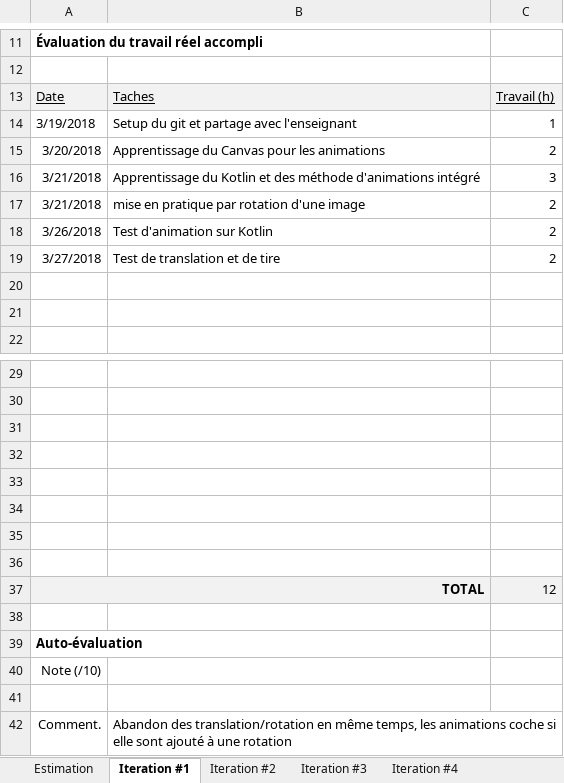
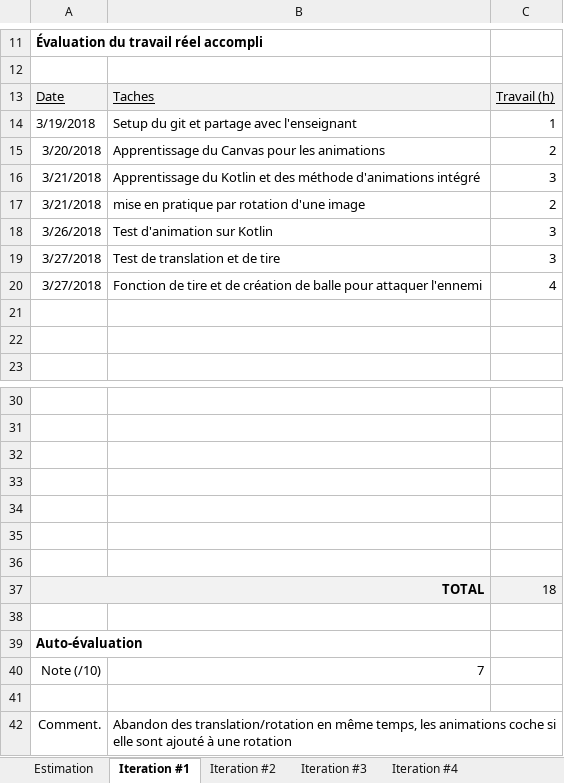
Before and after one commit to SebastienLarouche/Infinite-Battlefront, an Excel workbook: Doc/estimation.xlsx, sheet Iteration #1, drawn as a sheet; only a part is shown, gaps mark what is left out; values as stored, in another font and other column widths than the file's, no borders; charts and pictures not drawn; removed rows and columns are numbered as before the commit, all else as after; the diff names each change by its address in the sheet, - before the commit and + after, or states it on an @@ line.

```diff
--- a/Doc/estimation.xlsx (sheet Iteration #1)
+++ b/Doc/estimation.xlsx (sheet Iteration #1)
-C18:C19: 2
+C18:C19: 3
+row 20: 3/27/2018 | Fonction de tire et de création de balle pour attaquer l'ennemi | 4
-row 36: (empty)
-C37: 12
+C37: 18
-B40: (empty)
+B40: 7
```
Also changed, not shown: 1 other file.
